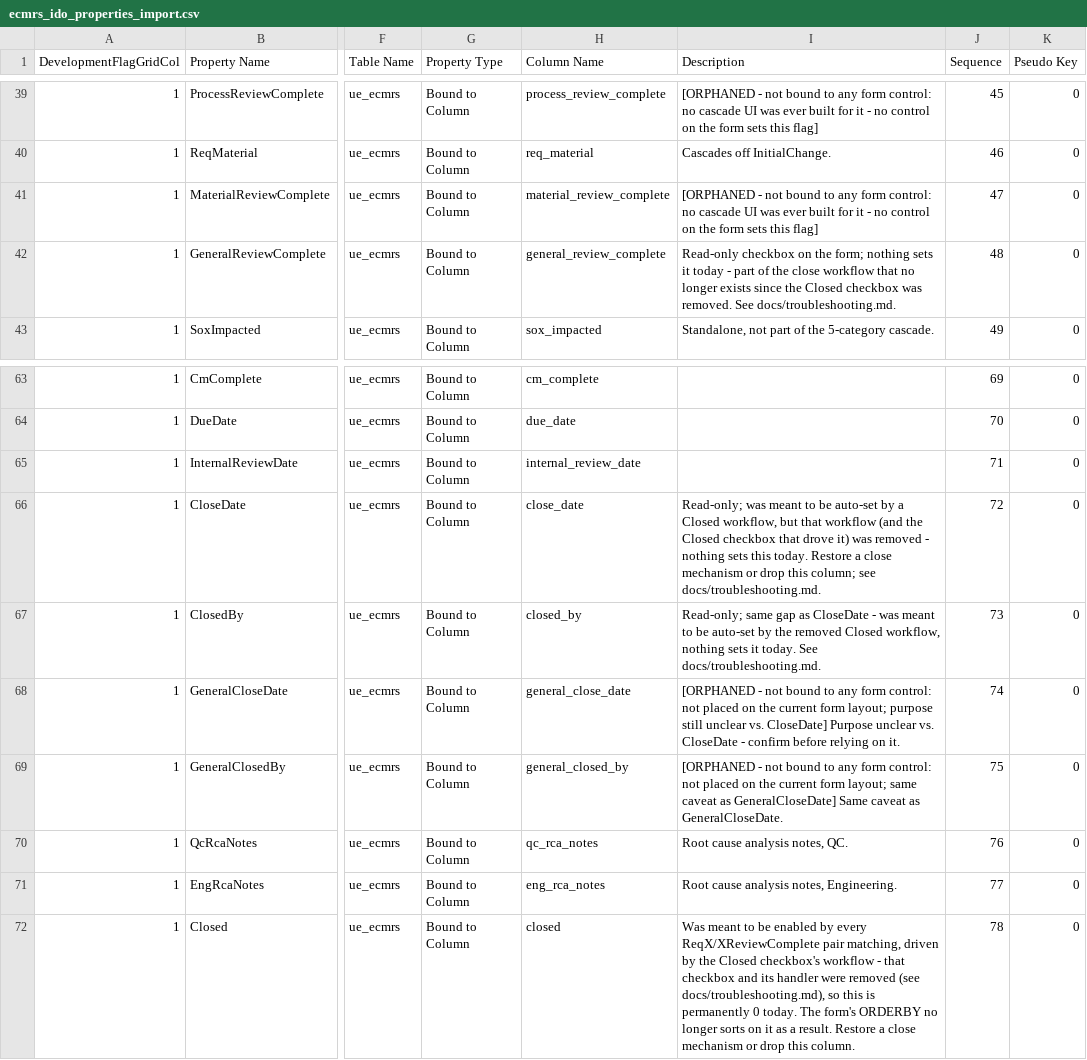
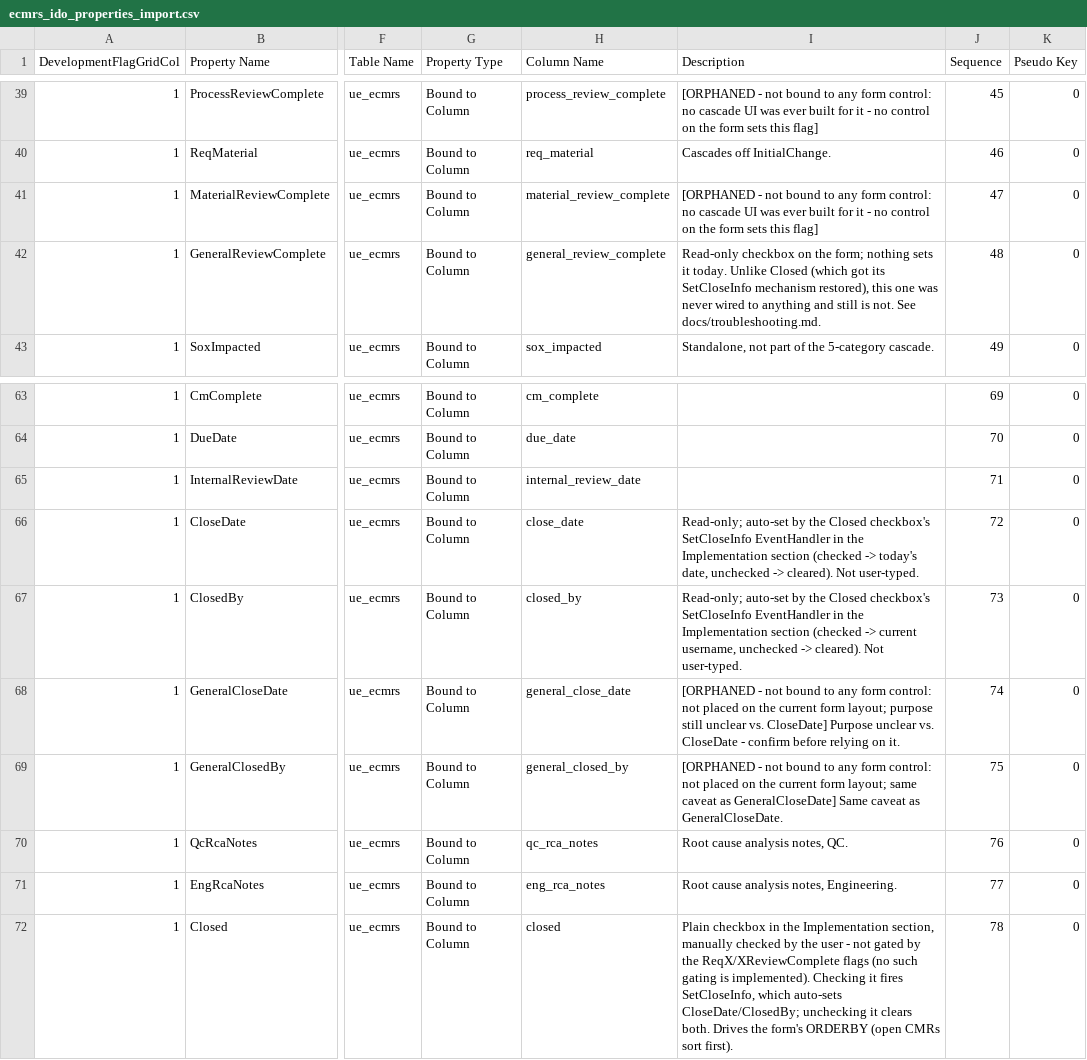
Before and after one commit to Enflite/eCMRs, a CSV file: exports/ecmrs_ido_properties_import.csv, drawn as a sheet; only a part is shown, gaps mark what is left out; the diff names each change by its address in the sheet, - before the commit and + after, or states it on an @@ line.

```diff
--- a/exports/ecmrs_ido_properties_import.csv
+++ b/exports/ecmrs_ido_properties_import.csv
-I42 (Description): …sets it today - part of the close workflow that no longer exists since the Closed checkbox was removed. See docs/troubleshooting.md.
+I42 (Description): …sets it today. Unlike Closed (which got its SetCloseInfo mechanism restored), this one was never wired to anything and still is not. See docs/troubleshooting.md.
-I66 (Description): Read-only; was meant to be auto-set by a Closed workflow, but that workflow (and the Closed checkbox that drove it) was removed - nothing sets this today. Restore a close mechanism or drop this column; see docs/troubleshooting.md.
+I66 (Description): Read-only; auto-set by the Closed checkbox's SetCloseInfo EventHandler in the Implementation section (checked -> today's date, unchecked -> cleared). Not user-typed.
-I67 (Description): Read-only; same gap as CloseDate - was meant to be auto-set by the removed Closed workflow, nothing sets it today. See docs/troubleshooting.md.
+I67 (Description): Read-only; auto-set by the Closed checkbox's SetCloseInfo EventHandler in the Implementation section (checked -> current username, unchecked -> cleared). Not user-typed.
-I72 (Description): Was meant to be enabled by every ReqX/XReviewComplete pair matching, driven by the Closed checkbox's workflow - that checkbox and its handler were removed (see docs/troubleshooting.md), so this is permanently 0 today. The form's ORDERBY no longer sorts on it as a result. Restore a close mechanism or drop this column.
+I72 (Description): Plain checkbox in the Implementation section, manually checked by the user - not gated by the ReqX/XReviewComplete flags (no such gating is implemented). Checking it fires SetCloseInfo, which auto-sets CloseDate/ClosedBy; unchecking it clears both. Drives the form's ORDERBY (open CMRs sort first).
```
Also changed, not shown: exports/ecmrs_ido_properties.csv, exports/ecmrs_table_columns.csv, 5 other files.
